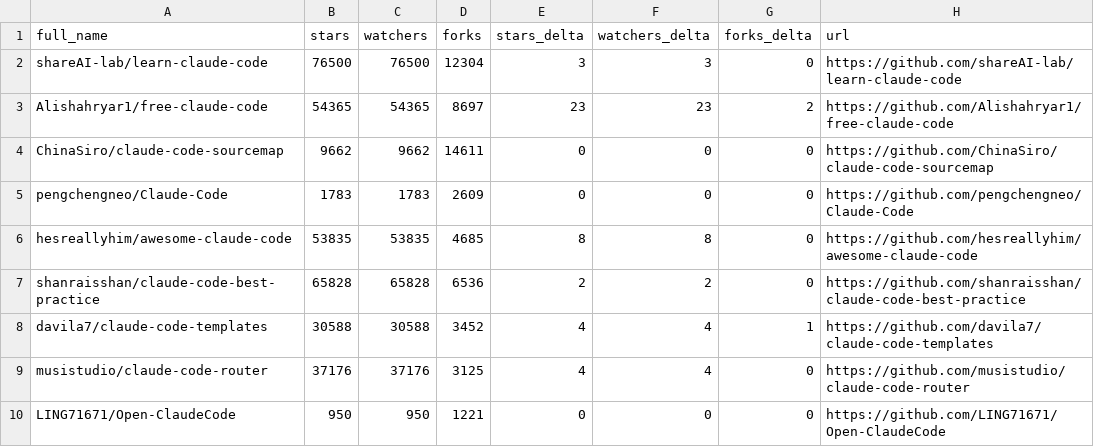
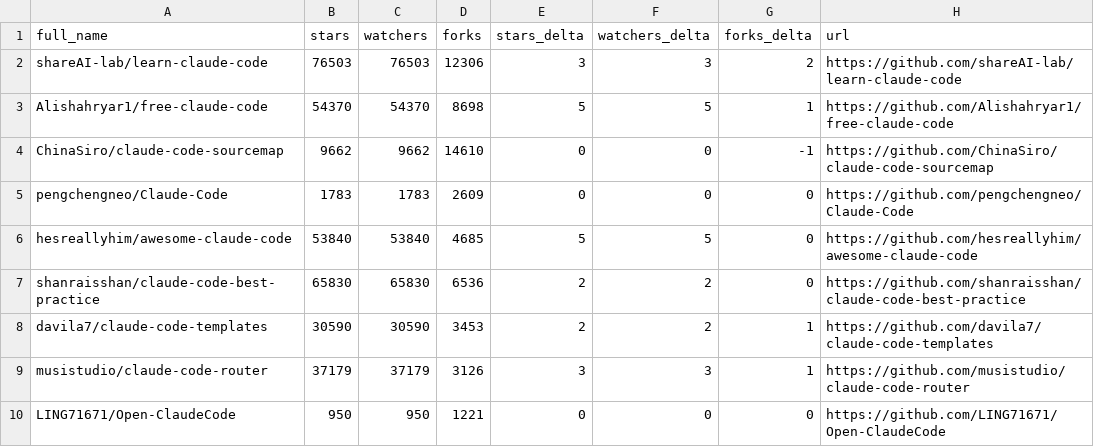
Before and after one commit to G1wrgoss/awesome-claude-code, a CSV file: data/repo-ticker.csv, drawn as a sheet; only a part is shown; the diff covers the shown part only.

```diff
--- a/data/repo-ticker.csv
+++ b/data/repo-ticker.csv
@@ -1,10 +1,10 @@
 full_name,stars,watchers,forks,stars_delta,watchers_delta,forks_delta,url
-shareAI-lab/learn-claude-code,76500,76500,12304,3,3,0,https://github.com/shareAI-lab/learn-claude-code
-Alishahryar1/free-claude-code,54365,54365,8697,23,23,2,https://github.com/Alishahryar1/free-claude-code
-ChinaSiro/claude-code-sourcemap,9662,9662,14611,0,0,0,https://github.com/ChinaSiro/claude-code-sourcemap
+shareAI-lab/learn-claude-code,76503,76503,12306,3,3,2,https://github.com/shareAI-lab/learn-claude-code
+Alishahryar1/free-claude-code,54370,54370,8698,5,5,1,https://github.com/Alishahryar1/free-claude-code
+ChinaSiro/claude-code-sourcemap,9662,9662,14610,0,0,-1,https://github.com/ChinaSiro/claude-code-sourcemap
 pengchengneo/Claude-Code,1783,1783,2609,0,0,0,https://github.com/pengchengneo/Claude-Code
-hesreallyhim/awesome-claude-code,53835,53835,4685,8,8,0,https://github.com/hesreallyhim/awesome-claude-code
-shanraisshan/claude-code-best-practice,65828,65828,6536,2,2,0,https://github.com/shanraisshan/claude-code-best-practice
-davila7/claude-code-templates,30588,30588,3452,4,4,1,https://github.com/davila7/claude-code-templates
-musistudio/claude-code-router,37176,37176,3125,4,4,0,https://github.com/musistudio/claude-code-router
+hesreallyhim/awesome-claude-code,53840,53840,4685,5,5,0,https://github.com/hesreallyhim/awesome-claude-code
+shanraisshan/claude-code-best-practice,65830,65830,6536,2,2,0,https://github.com/shanraisshan/claude-code-best-practice
+davila7/claude-code-templates,30590,30590,3453,2,2,1,https://github.com/davila7/claude-code-templates
+musistudio/claude-code-router,37179,37179,3126,3,3,1,https://github.com/musistudio/claude-code-router
 LING71671/Open-ClaudeCode,950,950,1221,0,0,0,https://github.com/LING71671/Open-ClaudeCode
```
Also changed, not shown: 3 added rows, 3 removed rows, 2 moved rows and 63 edited cells elsewhere in this file, 2 other files.
